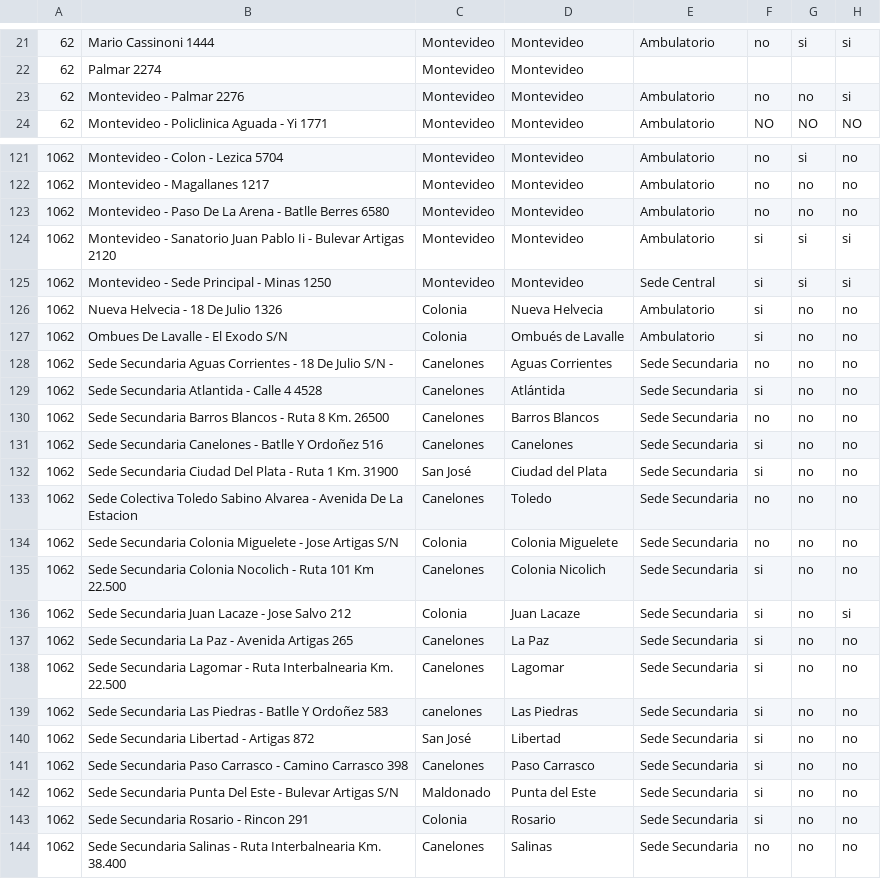
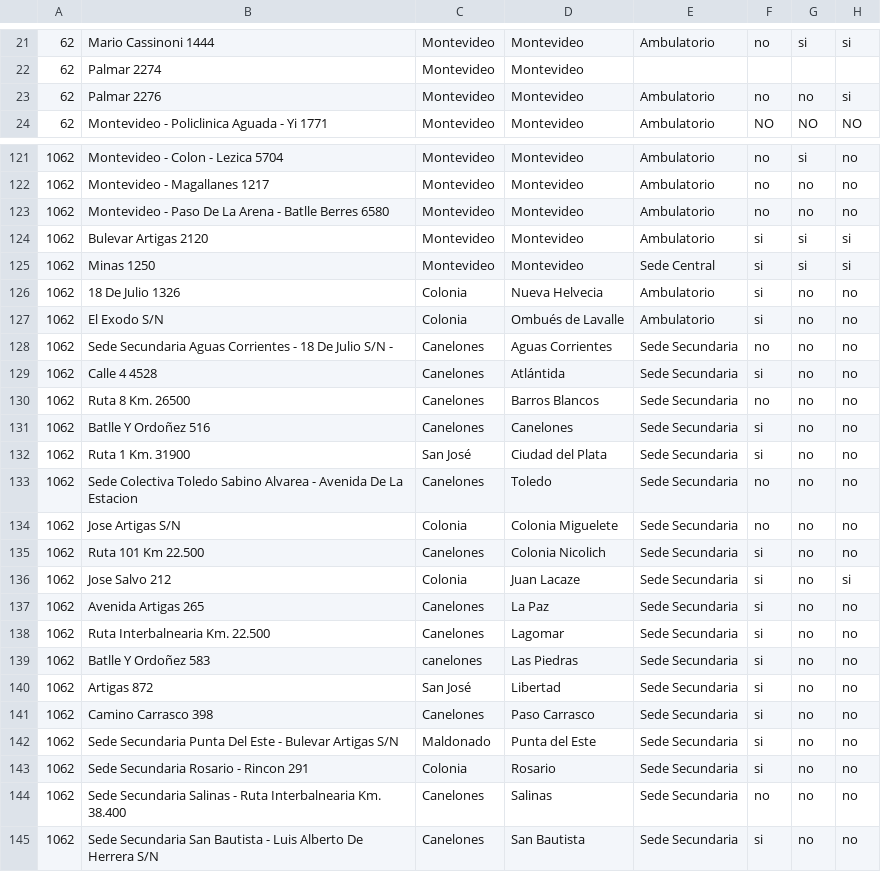
Before and after one commit to raviolicode/minimal_data_parser, a CSV file: data/sedes.csv, drawn as a sheet; only a part is shown, gaps mark what is left out; the shorter side is filled out with more unchanged rows; the diff covers the shown part only; the diff names each change by its address in the sheet, - before the commit and + after, or states it on an @@ line.

```diff
--- a/data/sedes.csv
+++ b/data/sedes.csv
-B23: Montevideo - Palmar 2276
+B23: Palmar 2276
-B124: Montevideo - Sanatorio Juan Pablo Ii - Bulevar Artigas 2120
+B124: Bulevar Artigas 2120
-B125: Montevideo - Sede Principal - Minas 1250
+B125: Minas 1250
-B126: Nueva Helvecia - 18 De Julio 1326
+B126: 18 De Julio 1326
-B127: Ombues De Lavalle - El Exodo S/N
+B127: El Exodo S/N
-B129: Sede Secundaria Atlantida - Calle 4 4528
+B129: Calle 4 4528
-B130: Sede Secundaria Barros Blancos - Ruta 8 Km. 26500
+B130: Ruta 8 Km. 26500
-B131: Sede Secundaria Canelones - Batlle Y Ordoñez 516
+B131: Batlle Y Ordoñez 516
-B132: Sede Secundaria Ciudad Del Plata - Ruta 1 Km. 31900
+B132: Ruta 1 Km. 31900
-B134: Sede Secundaria Colonia Miguelete - Jose Artigas S/N
+B134: Jose Artigas S/N
-B135: Sede Secundaria Colonia Nocolich - Ruta 101 Km 22.500
+B135: Ruta 101 Km 22.500
-B136: Sede Secundaria Juan Lacaze - Jose Salvo 212
+B136: Jose Salvo 212
-B137: Sede Secundaria La Paz - Avenida Artigas 265
+B137: Avenida Artigas 265
-B138: Sede Secundaria Lagomar - Ruta Interbalnearia Km. 22.500
+B138: Ruta Interbalnearia Km. 22.500
-B139: Sede Secundaria Las Piedras - Batlle Y Ordoñez 583
+B139: Batlle Y Ordoñez 583
-B140: Sede Secundaria Libertad - Artigas 872
+B140: Artigas 872
-B141: Sede Secundaria Paso Carrasco - Camino Carrasco 398
+B141: Camino Carrasco 398
```
Also changed, not shown: 39 edited cells elsewhere in this file.
